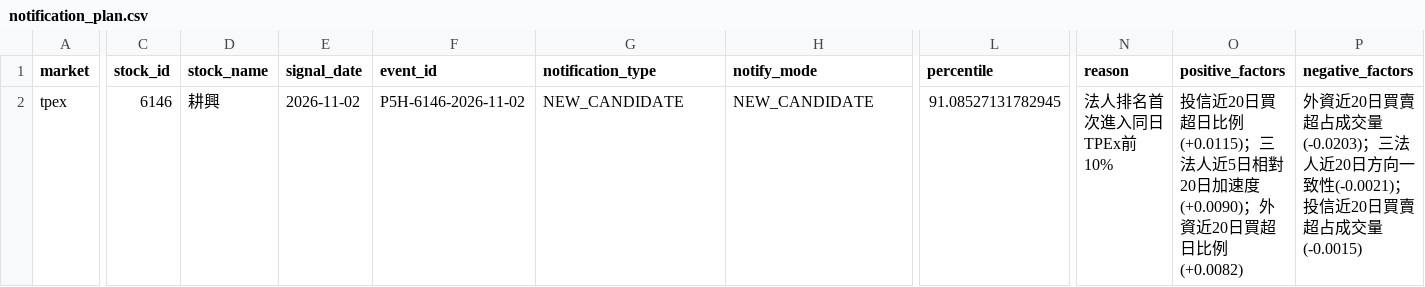
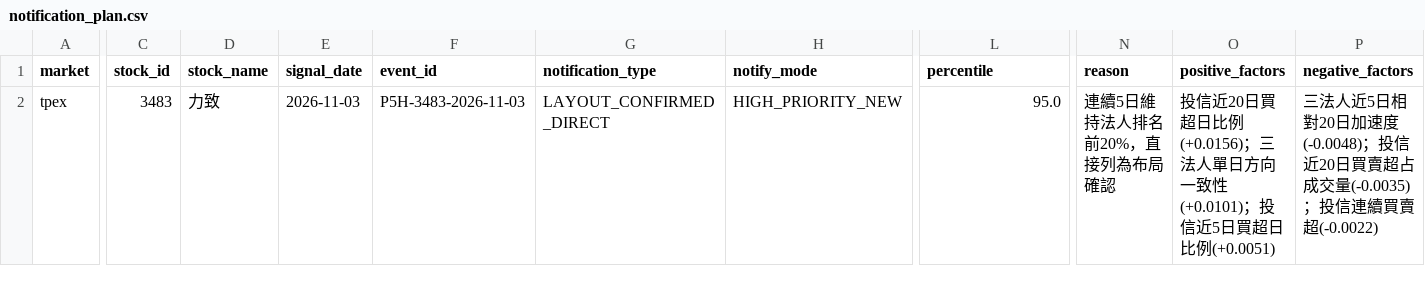
Before and after one commit to Locodoco2024/tw-stock-monitor, a CSV file: institutional/notification_plan.csv, drawn as a sheet; only a part is shown, gaps mark what is left out; the diff covers the shown part only; the diff names each change by its address in the sheet, - before the commit and + after, or states it on an @@ line.

```diff
--- a/institutional/notification_plan.csv
+++ b/institutional/notification_plan.csv
-C2 (stock_id): 6146
+C2 (stock_id): 3483
-D2 (stock_name): 耕興
+D2 (stock_name): 力致
-E2 (signal_date): 2026-11-02
+E2 (signal_date): 2026-11-03
-F2 (event_id): P5H-6146-2026-11-02
+F2 (event_id): P5H-3483-2026-11-03
-G2 (notification_type): NEW_CANDIDATE
+G2 (notification_type): LAYOUT_CONFIRMED_DIRECT
-H2 (notify_mode): NEW_CANDIDATE
+H2 (notify_mode): HIGH_PRIORITY_NEW
-L2 (percentile): 91.08527131782945
+L2 (percentile): 95.0
-N2 (reason): 法人排名首次進入同日TPEx前10%
+N2 (reason): 連續5日維持法人排名前20%，直接列為布局確認
-O2 (positive_factors): …超日比例(+0.0115)；三法人近5日相對20日加速度(+0.0090)；外資近20日買超日比例(+0.0082)
+O2 (positive_factors): …超日比例(+0.0156)；三法人單日方向一致性(+0.0101)；投信近5日買超日比例(+0.0051)
-P2 (negative_factors): 外資近20日買賣超占成交量(-0.0203)；三法人近20日方向一致性(-0.0021)；投信近20日買賣超占成交量(-0.0015)
+P2 (negative_factors): 三法人近5日相對20日加速度(-0.0048)；投信近20日買賣超占成交量(-0.0035)；投信連續買賣超(-0.0022)
```
Also changed, not shown: 8 edited cells elsewhere in this file, institutional/lifecycle_events.csv, institutional/lifecycle_notifications.csv, 4 other files.
